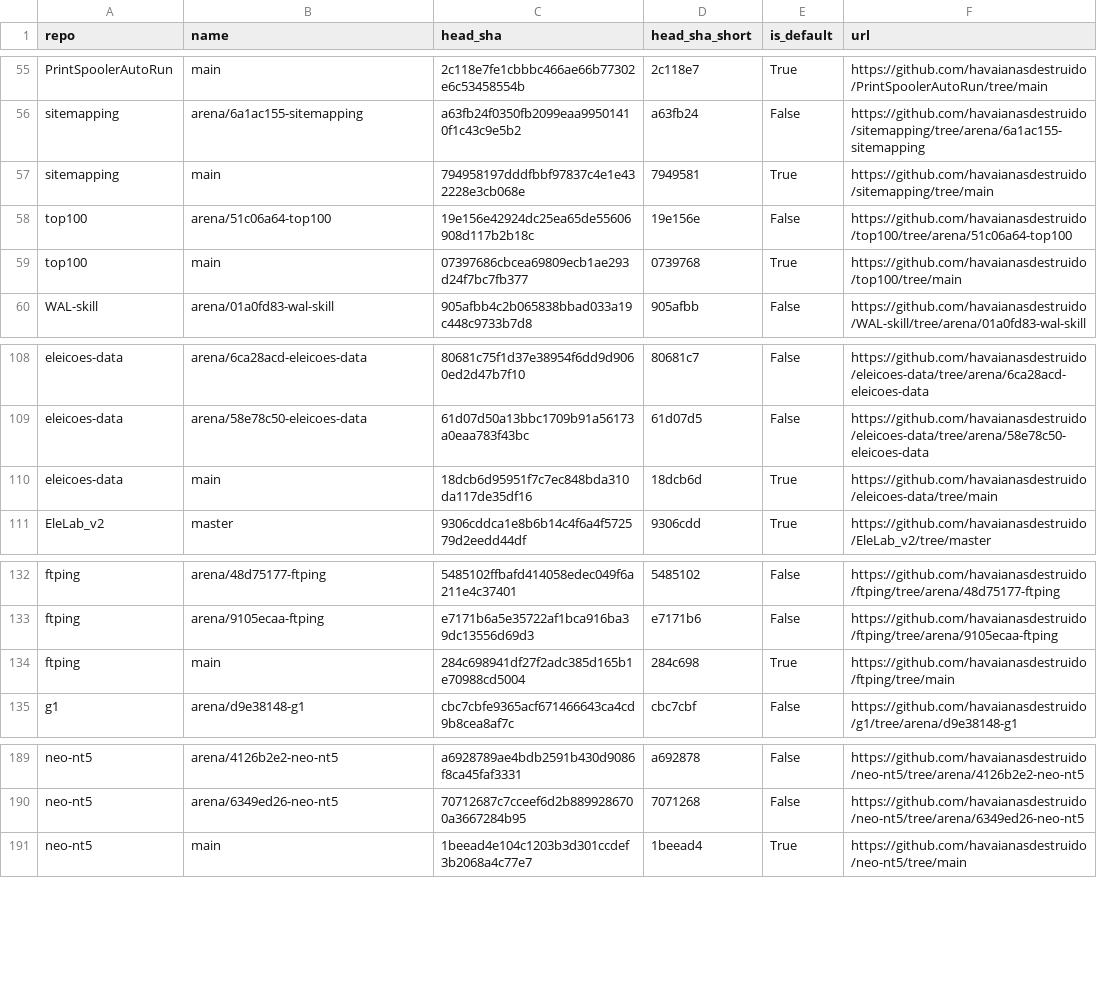
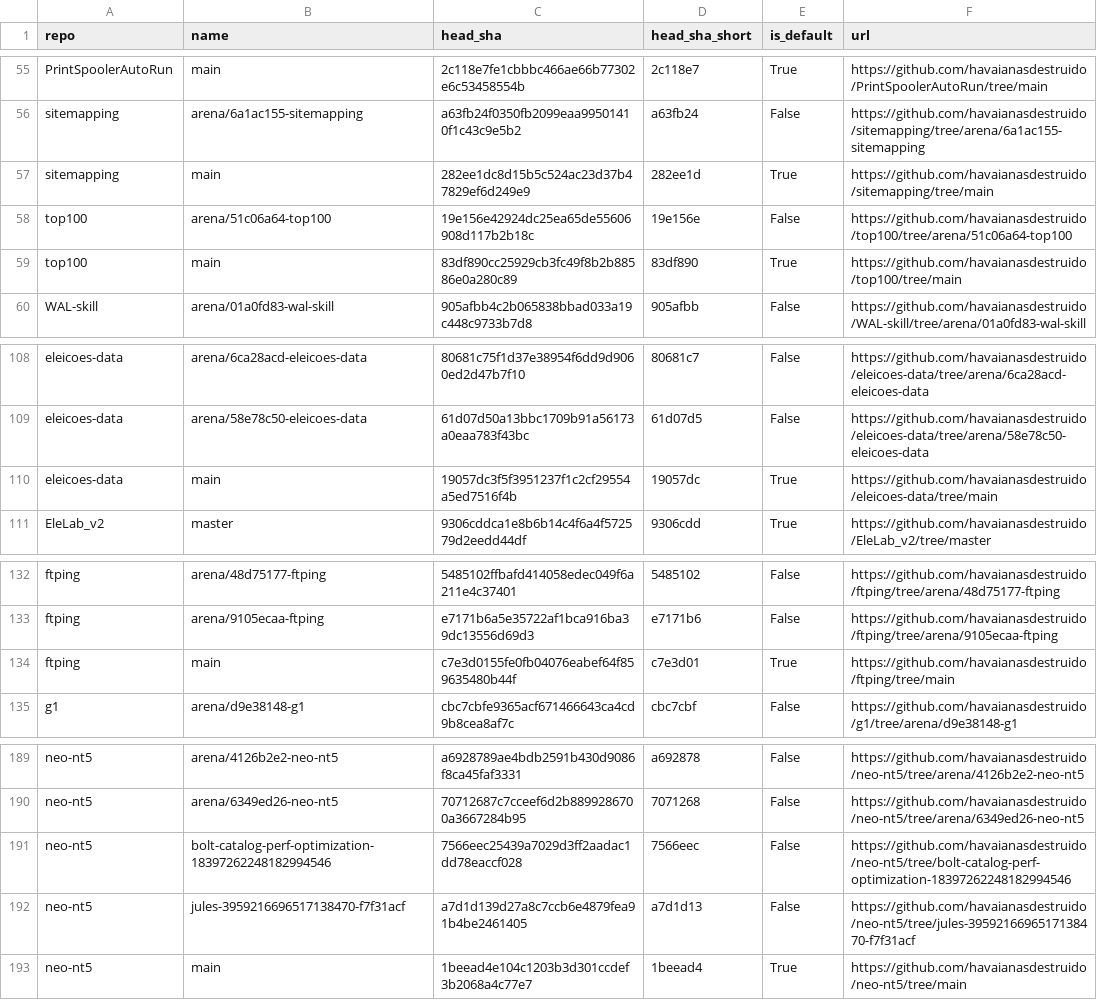
Before and after one commit to havaianasdestruido/sitemapping, a CSV file: reports/branches.csv, drawn as a sheet; only a part is shown, gaps mark what is left out.

```diff
--- a/reports/branches.csv
+++ b/reports/branches.csv
@@ -56,5 +56,5 @@ PrintSpoolerAutoRun,main,2c118e7fe1cbbbc466ae66b77302e6c53458554b,2c118e7,True,h
 sitemapping,arena/6a1ac155-sitemapping,a63fb24f0350fb2099eaa99501410f1c43c9e5b2,a63fb24,False,https://github.com/havaianasdestruido/sitemapping/tree/arena/6a1ac155-sitemapping
-sitemapping,main,794958197dddfbbf97837c4e1e432228e3cb068e,7949581,True,https://github.com/havaianasdestruido/sitemapping/tree/main
+sitemapping,main,282ee1dc8d15b5c524ac23d37b47829ef6d249e9,282ee1d,True,https://github.com/havaianasdestruido/sitemapping/tree/main
 top100,arena/51c06a64-top100,19e156e42924dc25ea65de55606908d117b2b18c,19e156e,False,https://github.com/havaianasdestruido/top100/tree/arena/51c06a64-top100
-top100,main,07397686cbcea69809ecb1ae293d24f7bc7fb377,0739768,True,https://github.com/havaianasdestruido/top100/tree/main
+top100,main,83df890cc25929cb3fc49f8b2b88586e0a280c89,83df890,True,https://github.com/havaianasdestruido/top100/tree/main
 WAL-skill,arena/01a0fd83-wal-skill,905afbb4c2b065838bbad033a19c448c9733b7d8,905afbb,False,https://github.com/havaianasdestruido/WAL-skill/tree/arena/01a0fd83-wal-skill
@@ -109,3 +109,3 @@ eleicoes-data,arena/6ca28acd-eleicoes-data,80681c75f1d37e38954f6dd9d9060ed2d47b7
 eleicoes-data,arena/58e78c50-eleicoes-data,61d07d50a13bbc1709b91a56173a0eaa783f43bc,61d07d5,False,https://github.com/havaianasdestruido/eleicoes-data/tree/arena/58e78c50-eleicoes-data
-eleicoes-data,main,18dcb6d95951f7c7ec848bda310da117de35df16,18dcb6d,True,https://github.com/havaianasdestruido/eleicoes-data/tree/main
+eleicoes-data,main,19057dc3f5f3951237f1c2cf29554a5ed7516f4b,19057dc,True,https://github.com/havaianasdestruido/eleicoes-data/tree/main
 EleLab_v2,master,9306cddca1e8b6b14c4f6a4f572579d2eedd44df,9306cdd,True,https://github.com/havaianasdestruido/EleLab_v2/tree/master
@@ -133,3 +133,3 @@ ftping,arena/48d75177-ftping,5485102ffbafd414058edec049f6a211e4c37401,5485102,Fa
 ftping,arena/9105ecaa-ftping,e7171b6a5e35722af1bca916ba39dc13556d69d3,e7171b6,False,https://github.com/havaianasdestruido/ftping/tree/arena/9105ecaa-ftping
-ftping,main,284c698941df27f2adc385d165b1e70988cd5004,284c698,True,https://github.com/havaianasdestruido/ftping/tree/main
+ftping,main,c7e3d0155fe0fb04076eabef64f859635480b44f,c7e3d01,True,https://github.com/havaianasdestruido/ftping/tree/main
 g1,arena/d9e38148-g1,cbc7cbfe9365acf671466643ca4cd9b8cea8af7c,cbc7cbf,False,https://github.com/havaianasdestruido/g1/tree/arena/d9e38148-g1
@@ -190,2 +190,4 @@ neo-nt5,arena/4126b2e2-neo-nt5,a6928789ae4bdb2591b430d9086f8ca45faf3331,a692878,
 neo-nt5,arena/6349ed26-neo-nt5,70712687c7cceef6d2b8899286700a3667284b95,7071268,False,https://github.com/havaianasdestruido/neo-nt5/tree/arena/6349ed26-neo-nt5
+neo-nt5,bolt-catalog-perf-optimization-18397262248182994546,7566eec25439a7029d3ff2aadac1dd78eaccf028,7566eec,False,https://github.com/havaianasdestruido/neo-nt5/tree/bolt-catalog-perf-optimization-18397262248182994546
+neo-nt5,jules-3959216696517138470-f7f31acf,a7d1d139d27a8c7ccb6e4879fea91b4be2461405,a7d1d13,False,https://github.com/havaianasdestruido/neo-nt5/tree/jules-3959216696517138470-f7f31acf
 neo-nt5,main,1beead4e104c1203b3d301ccdef3b2068a4c77e7,1beead4,True,https://github.com/havaianasdestruido/neo-nt5/tree/main
```
Also changed, not shown: reports/contributors.csv, reports/followers.csv, 23 other files.
